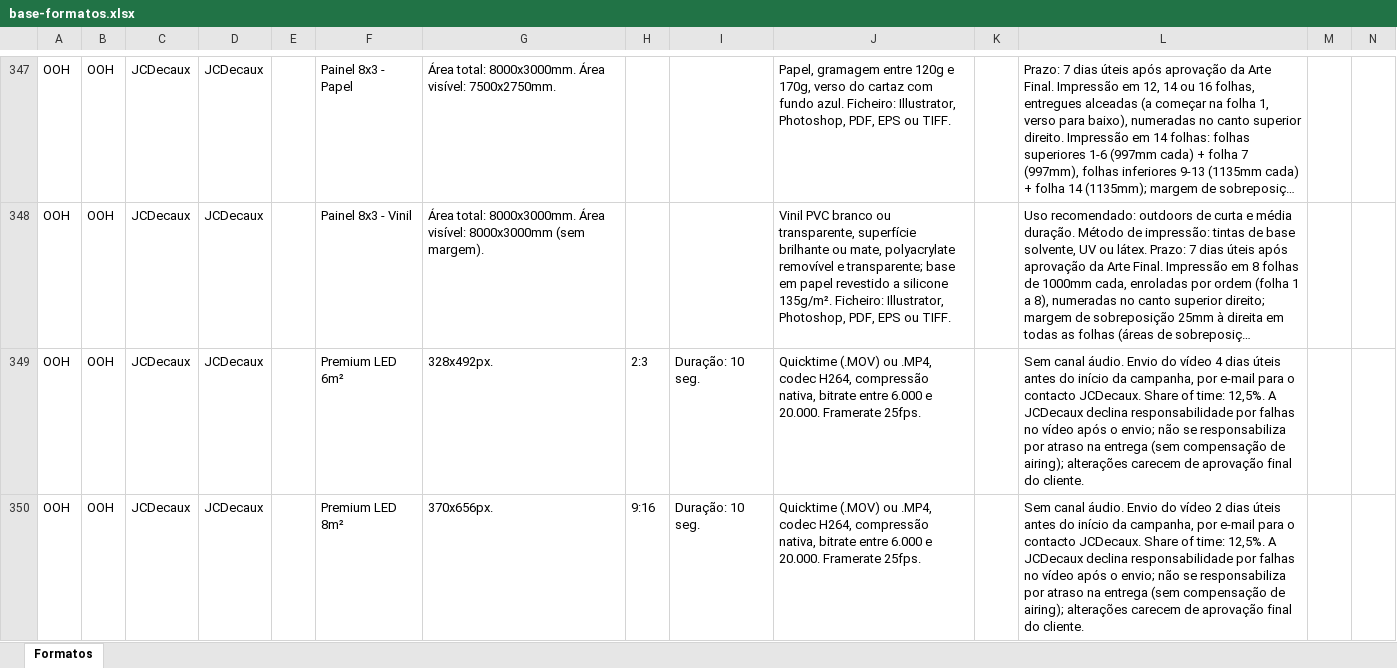
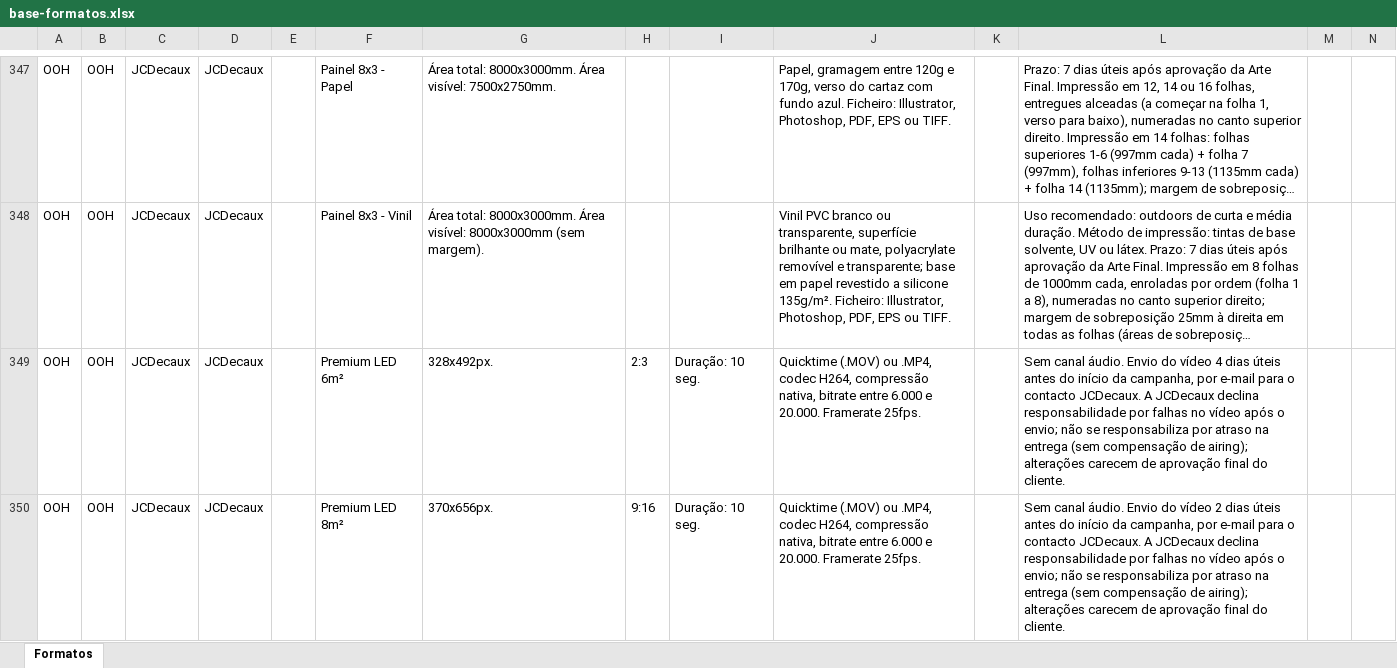
Before and after one commit to claudiarosa00/MS-Builder, an Excel workbook: data/base-formatos.xlsx, sheet Formatos, drawn as a sheet; only a part is shown, gaps mark what is left out; long unchanged cells end in …; values as stored, in another font and other column widths than the file's, no borders; the diff covers the shown part only; the diff names each change by its address in the sheet, - before the commit and + after, or states it on an @@ line.

```diff
--- a/data/base-formatos.xlsx (sheet Formatos)
+++ b/data/base-formatos.xlsx (sheet Formatos)
-L349: …contacto JCDecaux. Share of time: 12,5%. A JCDecaux…
+L349: …contacto JCDecaux. A JCDecaux…
-L350: …contacto JCDecaux. Share of time: 12,5%. A JCDecaux…
+L350: …contacto JCDecaux. A JCDecaux…
```
Also changed, not shown: 46 edited cells elsewhere in this sheet, data/CSBuilder_Base_Formatos.xlsx.
